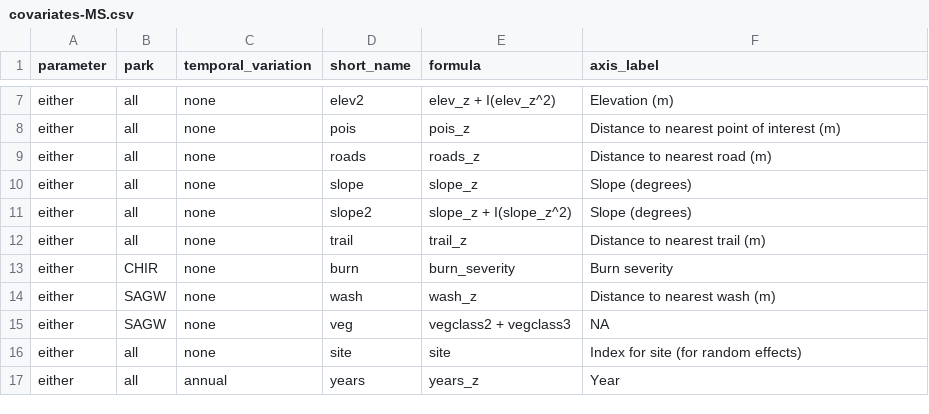
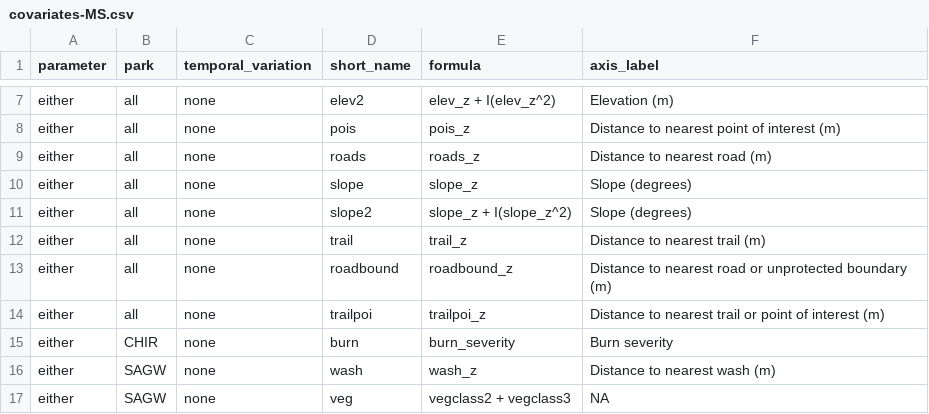
Before and after one commit to ezylstra/SWParks_Mammal_Occupancy, a CSV file: data/covariates/covariates-MS.csv, drawn as a sheet; only a part is shown, gaps mark what is left out; the shorter side is filled out with more unchanged rows.

Commit message:
Make combined anthro covariates available for models

```diff
--- a/data/covariates/covariates-MS.csv
+++ b/data/covariates/covariates-MS.csv
@@ -12,2 +12,4 @@ either,all,none,slope2,slope_z + I(slope_z^2),Slope (degrees)
 either,all,none,trail,trail_z,Distance to nearest trail (m)
+either,all,none,roadbound,roadbound_z,Distance to nearest road or unprotected boundary (m)
+either,all,none,trailpoi,trailpoi_z,Distance to nearest trail or point of interest (m)
 either,CHIR,none,burn,burn_severity,Burn severity
```
Also changed, not shown: 1 other file.
